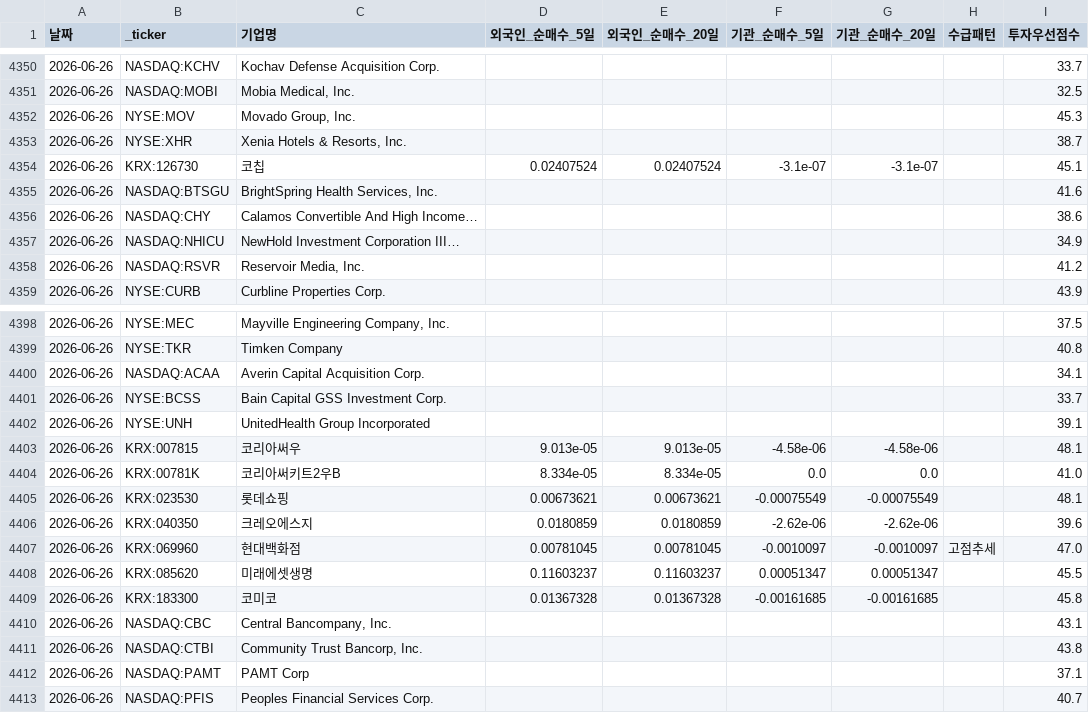
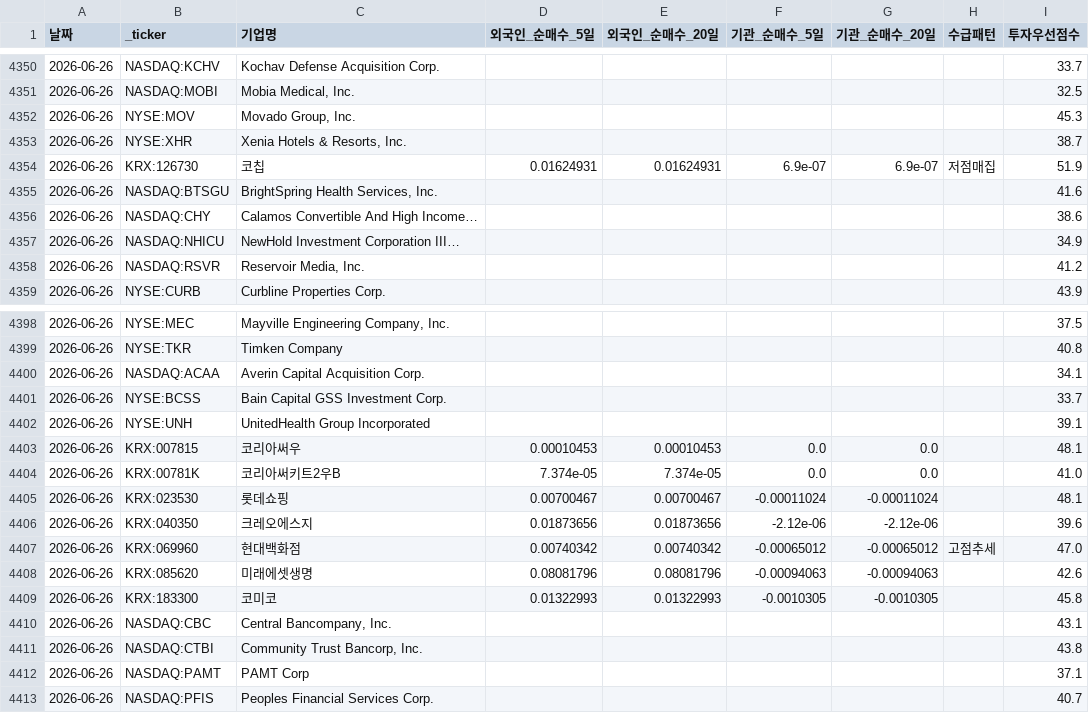
Before and after one commit to dicacros-gif/claude, a CSV file: data/flow_history.csv, drawn as a sheet; only a part is shown, gaps mark what is left out; the diff covers the shown part only.

```diff
--- a/data/flow_history.csv
+++ b/data/flow_history.csv
@@ -4353,3 +4353,3 @@
 2026-06-26,NYSE:XHR,"Xenia Hotels & Resorts, Inc.",,,,,,38.7
-2026-06-26,KRX:126730,코칩,0.02407524,0.02407524,-3.1e-07,-3.1e-07,,45.1
+2026-06-26,KRX:126730,코칩,0.01624931,0.01624931,6.9e-07,6.9e-07,저점매집,51.9
 2026-06-26,NASDAQ:BTSGU,"BrightSpring Health Services, Inc.",,,,,,41.6
@@ -4402,9 +4402,9 @@
 2026-06-26,NYSE:UNH,UnitedHealth Group Incorporated,,,,,,39.1
-2026-06-26,KRX:007815,코리아써우,9.013e-05,9.013e-05,-4.58e-06,-4.58e-06,,48.1
-2026-06-26,KRX:00781K,코리아써키트2우B,8.334e-05,8.334e-05,0.0,0.0,,41.0
-2026-06-26,KRX:023530,롯데쇼핑,0.00673621,0.00673621,-0.00075549,-0.00075549,,48.1
-2026-06-26,KRX:040350,크레오에스지,0.0180859,0.0180859,-2.62e-06,-2.62e-06,,39.6
-2026-06-26,KRX:069960,현대백화점,0.00781045,0.00781045,-0.0010097,-0.0010097,고점추세,47.0
-2026-06-26,KRX:085620,미래에셋생명,0.11603237,0.11603237,0.00051347,0.00051347,,45.5
-2026-06-26,KRX:183300,코미코,0.01367328,0.01367328,-0.00161685,-0.00161685,,45.8
+2026-06-26,KRX:007815,코리아써우,0.00010453,0.00010453,0.0,0.0,,48.1
+2026-06-26,KRX:00781K,코리아써키트2우B,7.374e-05,7.374e-05,0.0,0.0,,41.0
+2026-06-26,KRX:023530,롯데쇼핑,0.00700467,0.00700467,-0.00011024,-0.00011024,,48.1
+2026-06-26,KRX:040350,크레오에스지,0.01873656,0.01873656,-2.12e-06,-2.12e-06,,39.6
+2026-06-26,KRX:069960,현대백화점,0.00740342,0.00740342,-0.00065012,-0.00065012,고점추세,47.0
+2026-06-26,KRX:085620,미래에셋생명,0.08081796,0.08081796,-0.00094063,-0.00094063,,42.6
+2026-06-26,KRX:183300,코미코,0.01322993,0.01322993,-0.0010305,-0.0010305,,45.8
 2026-06-26,NASDAQ:CBC,"Central Bancompany, Inc.",,,,,,43.1
```
Also changed, not shown: 93 edited cells elsewhere in this file, data/market_index_cache.csv, 4 other files.
